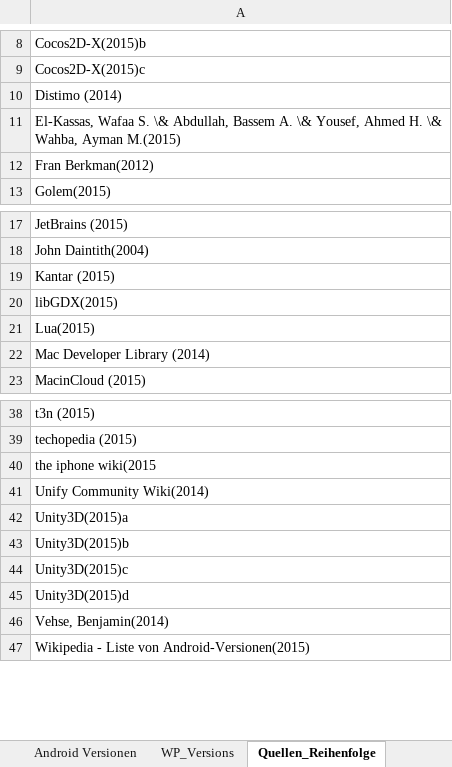
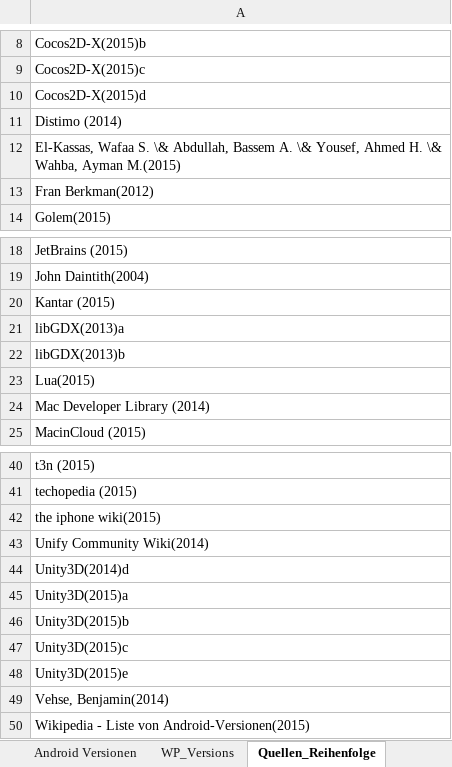
Before and after one commit to SebastianBone/Bachelorarbeit_Repo, an Excel workbook: Quellen und Vorlagen/Excell-Sheets/Tabellen.xlsx, sheet Quellen_Reihenfolge, drawn as a sheet; only a part is shown, gaps mark what is left out; values as stored, in another font and other column widths than the file's, no borders; addresses are those after the commit; the diff names each change by its address in the sheet, - before the commit and + after, or states it on an @@ line.

```diff
--- a/Quellen und Vorlagen/Excell-Sheets/Tabellen.xlsx (sheet Quellen_Reihenfolge)
+++ b/Quellen und Vorlagen/Excell-Sheets/Tabellen.xlsx (sheet Quellen_Reihenfolge)
+row 10: Cocos2D-X(2015)d
-A21: libGDX(2015)
+A21: libGDX(2013)a
+row 22: libGDX(2013)b
-A42: the iphone wiki(2015
+A42: the iphone wiki(2015)
+row 44: Unity3D(2014)d
-A48: Unity3D(2015)d
+A48: Unity3D(2015)e
```
Also changed, not shown: other sheet tabs, 4 other files.
